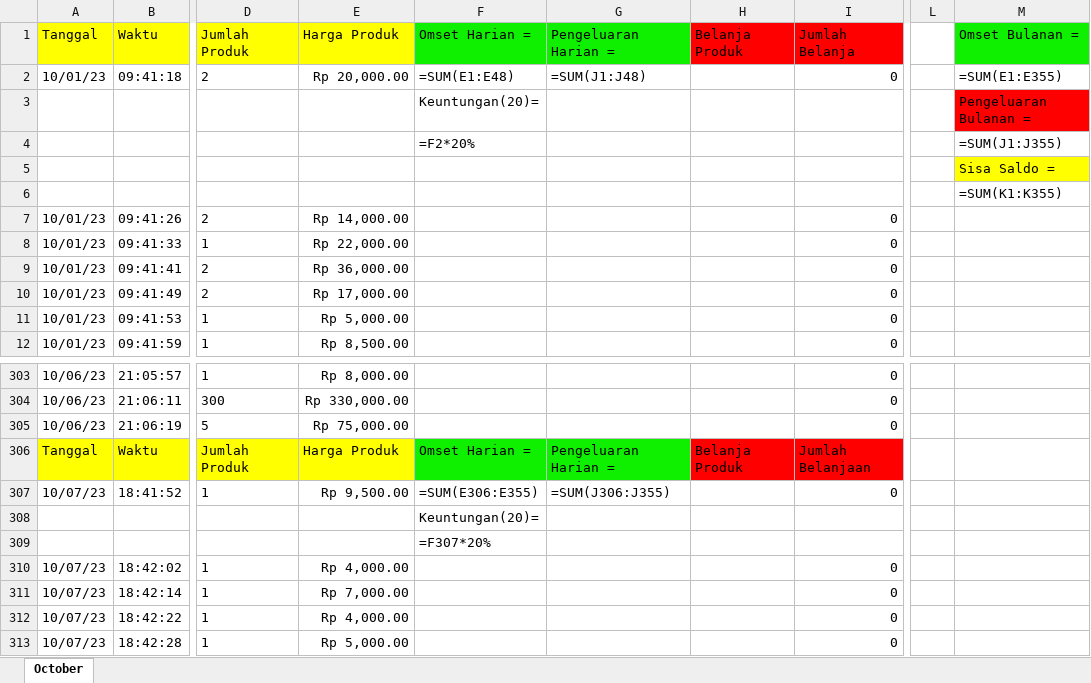
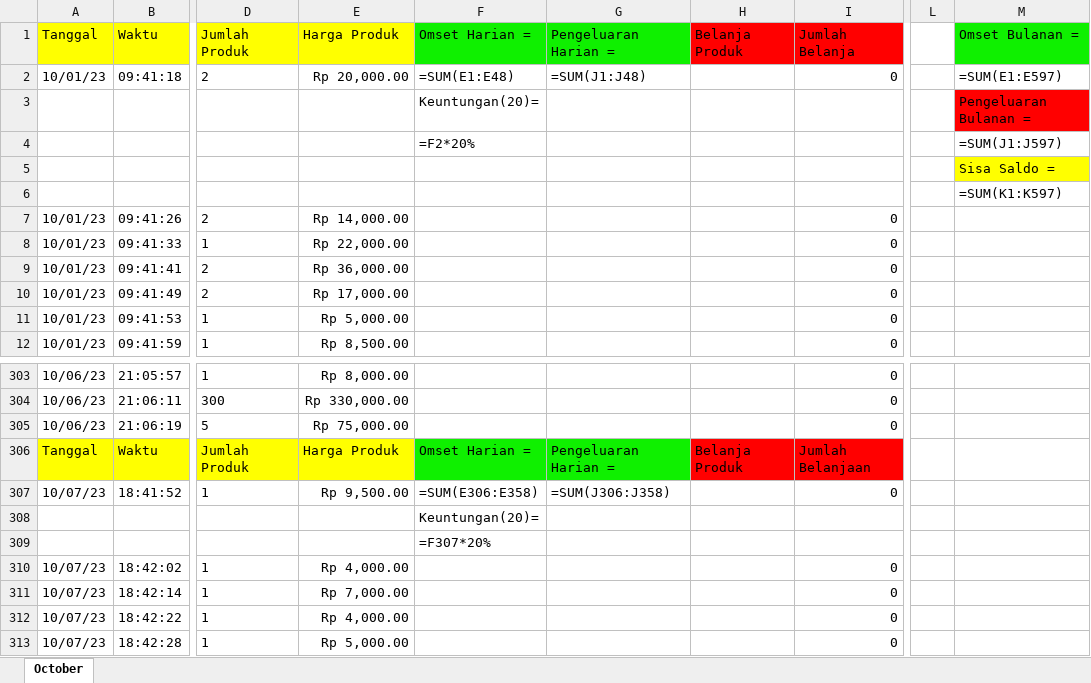
Before and after one commit to wildanAR/GUI_database, an Excel workbook: debit.xlsx, sheet October, drawn as a sheet; only a part is shown, gaps mark what is left out; values as stored, in another font and other column widths than the file's, no borders; formulas without a stored value are shown as written; the diff covers the shown part only; the diff names each change by its address in the sheet, - before the commit and + after, or states it on an @@ line.

```diff
--- a/debit.xlsx (sheet October)
+++ b/debit.xlsx (sheet October)
-M2: =SUM(E1:E355)
+M2: =SUM(E1:E597)
-M4: =SUM(J1:J355)
+M4: =SUM(J1:J597)
-M6: =SUM(K1:K355)
+M6: =SUM(K1:K597)
-F307: =SUM(E306:E355)
+F307: =SUM(E306:E358)
-G307: =SUM(J306:J355)
+G307: =SUM(J306:J358)
```
Also changed, not shown: 242 added rows elsewhere in this sheet.
